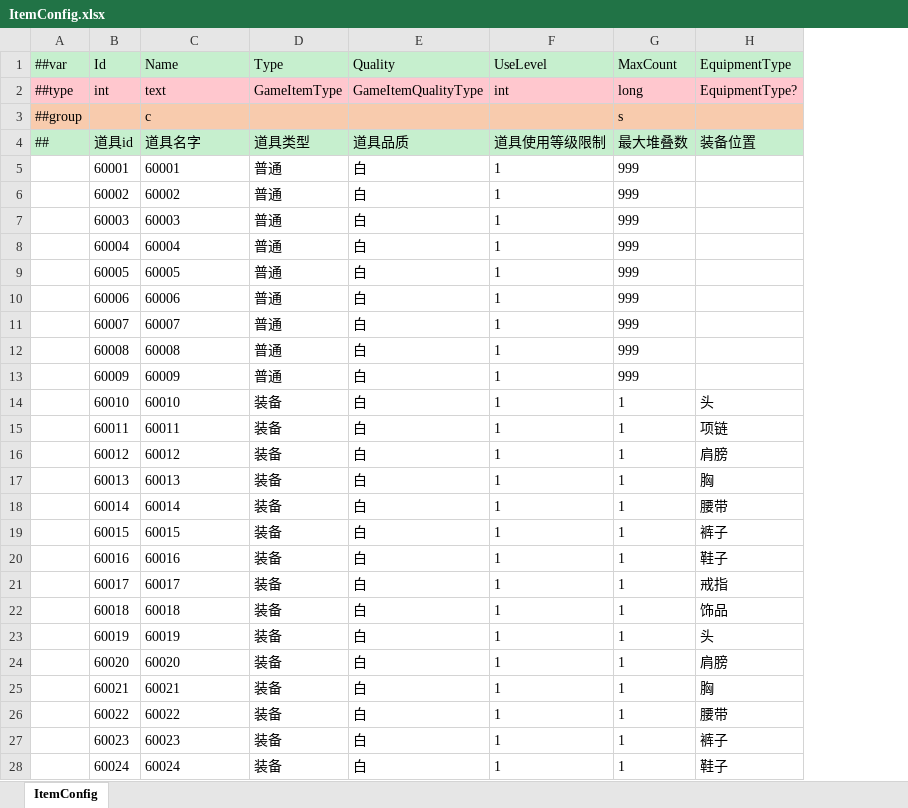
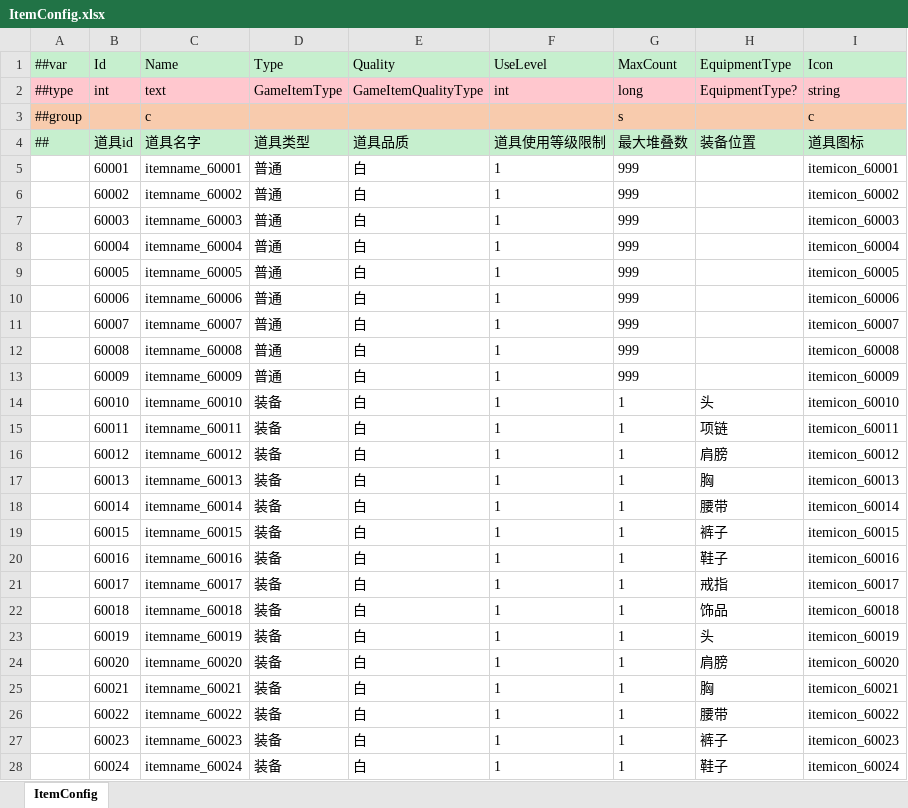
Before and after one commit to zeusyu2013/ET_Spring, an Excel workbook: Unity/Assets/Config/Excel/ItemConfig.xlsx, sheet ItemConfig, drawn as a sheet; values as stored, in another font and other column widths than the file's, no borders; the diff names each change by its address in the sheet, - before the commit and + after, or states it on an @@ line.

```diff
--- a/Unity/Assets/Config/Excel/ItemConfig.xlsx (sheet ItemConfig)
+++ b/Unity/Assets/Config/Excel/ItemConfig.xlsx (sheet ItemConfig)
+column I (Icon), rows 2-28: string | c | 道具图标 | itemicon_60001 | itemicon_60002 | itemicon_60003 | itemicon_60004 | itemicon_60005 | itemicon_60006 | itemicon_60007 | itemicon_60008 | itemicon_60009 | itemicon_60010 | itemicon_60011 | itemicon_60012 | itemicon_60013 | itemicon_60014 | itemicon_60015 | itemicon_60016 | itemicon_60017 | itemicon_60018 | itemicon_60019 | itemicon_60020 | itemicon_60021 | itemicon_60022 | itemicon_60023 | itemicon_60024
-C5 (Name): 60001
+C5 (Name): itemname_60001
-C6 (Name): 60002
+C6 (Name): itemname_60002
-C7 (Name): 60003
+C7 (Name): itemname_60003
-C8 (Name): 60004
+C8 (Name): itemname_60004
-C9 (Name): 60005
+C9 (Name): itemname_60005
-C10 (Name): 60006
+C10 (Name): itemname_60006
-C11 (Name): 60007
+C11 (Name): itemname_60007
-C12 (Name): 60008
+C12 (Name): itemname_60008
-C13 (Name): 60009
+C13 (Name): itemname_60009
-C14 (Name): 60010
+C14 (Name): itemname_60010
-C15 (Name): 60011
+C15 (Name): itemname_60011
-C16 (Name): 60012
+C16 (Name): itemname_60012
-C17 (Name): 60013
+C17 (Name): itemname_60013
-C18 (Name): 60014
+C18 (Name): itemname_60014
-C19 (Name): 60015
+C19 (Name): itemname_60015
-C20 (Name): 60016
+C20 (Name): itemname_60016
-C21 (Name): 60017
+C21 (Name): itemname_60017
-C22 (Name): 60018
+C22 (Name): itemname_60018
-C23 (Name): 60019
+C23 (Name): itemname_60019
-C24 (Name): 60020
+C24 (Name): itemname_60020
-C25 (Name): 60021
+C25 (Name): itemname_60021
-C26 (Name): 60022
+C26 (Name): itemname_60022
-C27 (Name): 60023
+C27 (Name): itemname_60023
-C28 (Name): 60024
+C28 (Name): itemname_60024
```
Also changed, not shown: Unity/Assets/Config/Excel/AchievementConfig.xlsx, Unity/Assets/Config/Excel/L10nConfig.xlsx, 49 other files.
